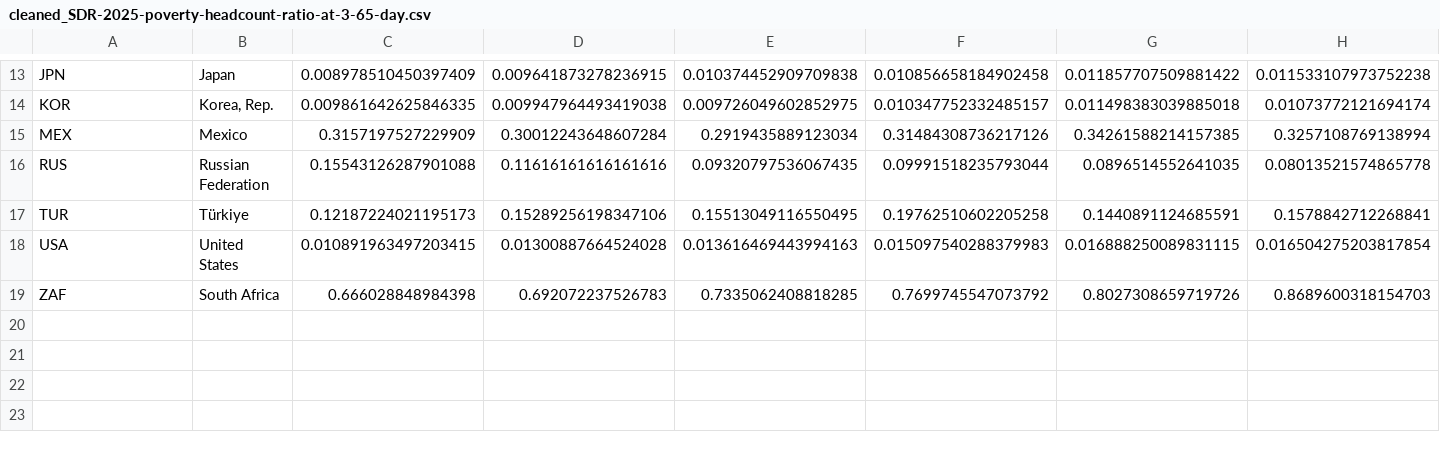
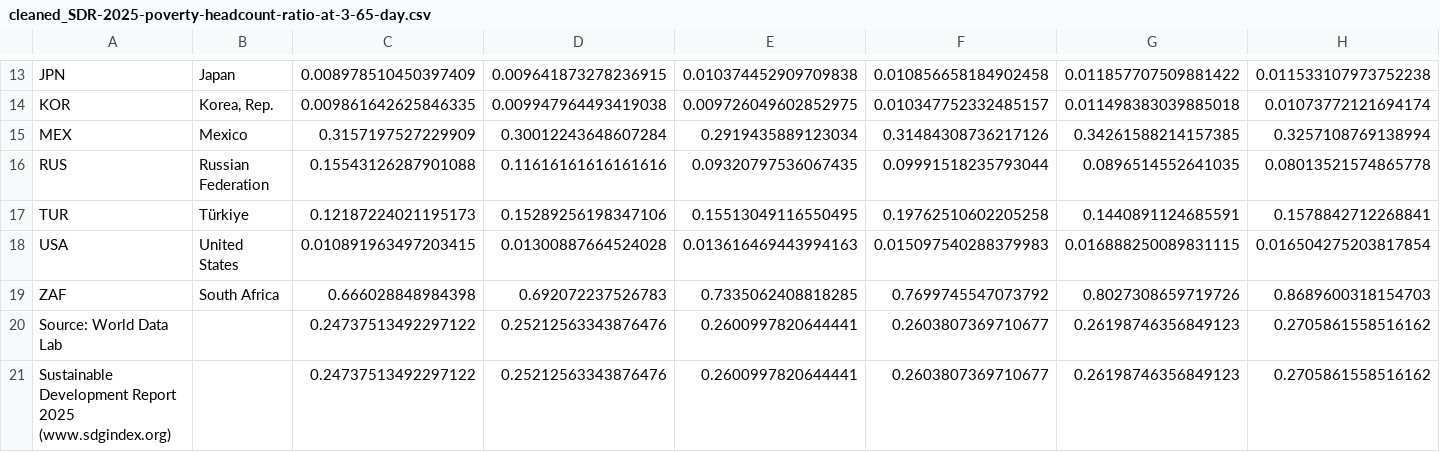
Before and after one commit to PriscillaHandoyo/poverty-lens, a CSV file: src/data/dataset/cleaned_SDR-2025-poverty-headcount-ratio-at-3-65-day.csv, drawn as a sheet; only a part is shown, gaps mark what is left out; rows hold the shown columns only; the diff names each change by its address in the sheet, - before the commit and + after, or states it on an @@ line.

Commit message:
20250814_03 - Fix the cleaned data saving error

```diff
--- a/src/data/dataset/cleaned_SDR-2025-poverty-headcount-ratio-at-3-65-day.csv
+++ b/src/data/dataset/cleaned_SDR-2025-poverty-headcount-ratio-at-3-65-day.csv
+row 20: Source: World Data Lab |  | 0.24737513492297122 | 0.25212563343876476 | 0.2600997820644441 | 0.2603807369710677 | 0.26198746356849123 | 0.2705861558516162
+row 21: Sustainable Development Report 2025 (www.sdgindex.org) |  | 0.24737513492297122 | 0.25212563343876476 | 0.2600997820644441 | 0.2603807369710677 | 0.26198746356849123 | 0.2705861558516162
```
Also changed, not shown: src/data/dataset/cleaned_SDR-2025-poverty-headcount-ratio-at-2-15-day.csv, src/data/dataset/cleaned_SDR-2025-poverty-rate-after-taxes-and-transfers.csv, 1 other file.
